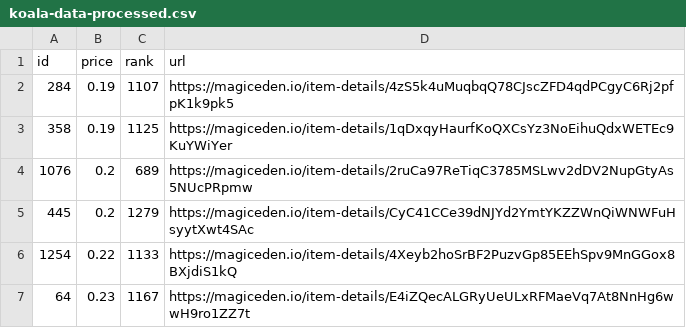
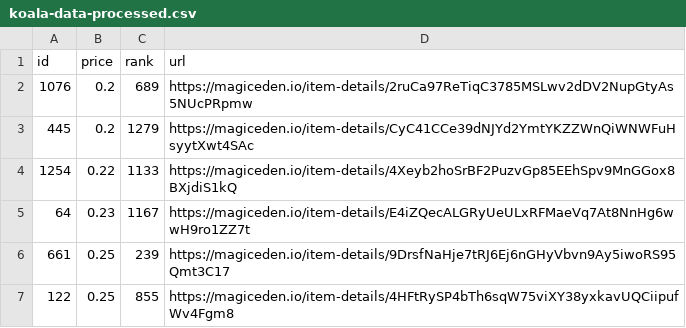
Before and after one commit to braposo/koala-monitor, a CSV file: koala-data-processed.csv, drawn as a sheet; only a part is shown; the shorter side is filled out with more unchanged rows; the diff names each change by its address in the sheet, - before the commit and + after, or states it on an @@ line.

Commit message:
Flat: latest data (2021-11-13T23:13:01.434Z) {   "date": "2021-11-13T23:13:01.434Z",   "files": [     {       "name": "koala-data-processed.csv",       "deltaBytes": -187,       "source": "https://api-mainnet.magiceden.io/rpc/getListedNFTsByQuery?q=%7B%22%24match%22%3A%7B%22collectionSymbol%22%3A%22koala_klubhouse%22%7D%2C%22%24sort%22%3A%7B%22takerAmount%22%3A1%2C%22createdAt%22%3A-1%7D%2C%22%24skip%22%3A0%2C%22%24limit%22%3A5000%7D"     }   ] }

```diff
--- a/koala-data-processed.csv
+++ b/koala-data-processed.csv
-row 2: 284 | 0.19 | 1107 | https://magiceden.io/item-details/4zS5k4uMuqbqQ78CJscZFD4qdPCgyC6Rj2pfpK1k9pk5
-row 3: 358 | 0.19 | 1125 | https://magiceden.io/item-details/1qDxqyHaurfKoQXCsYz3NoEihuQdxWETEc9KuYWiYer
```
